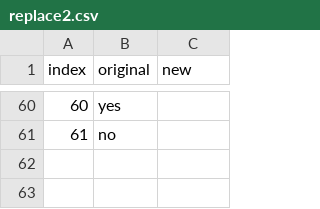
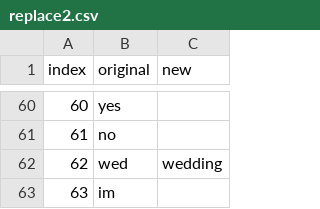
Before and after one commit to oldurand/MATH30601e4, a CSV file: replace2.csv, drawn as a sheet; only a part is shown, gaps mark what is left out.

Commit message:
Update

```diff
--- a/replace2.csv
+++ b/replace2.csv
@@ -61 +61,3 @@ index,original,new
 61,no,
+62,wed,wedding
+63,im,
```
